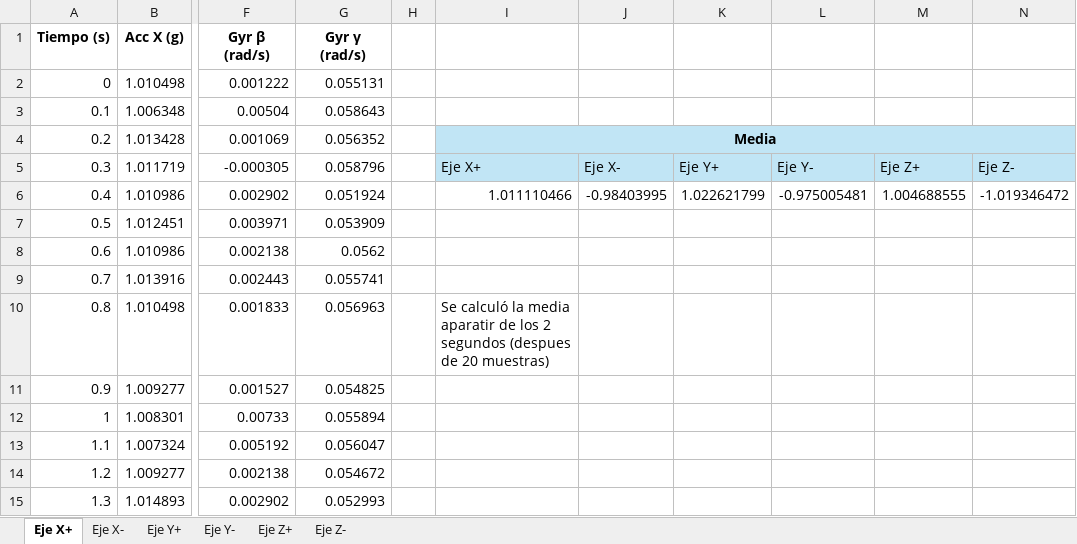
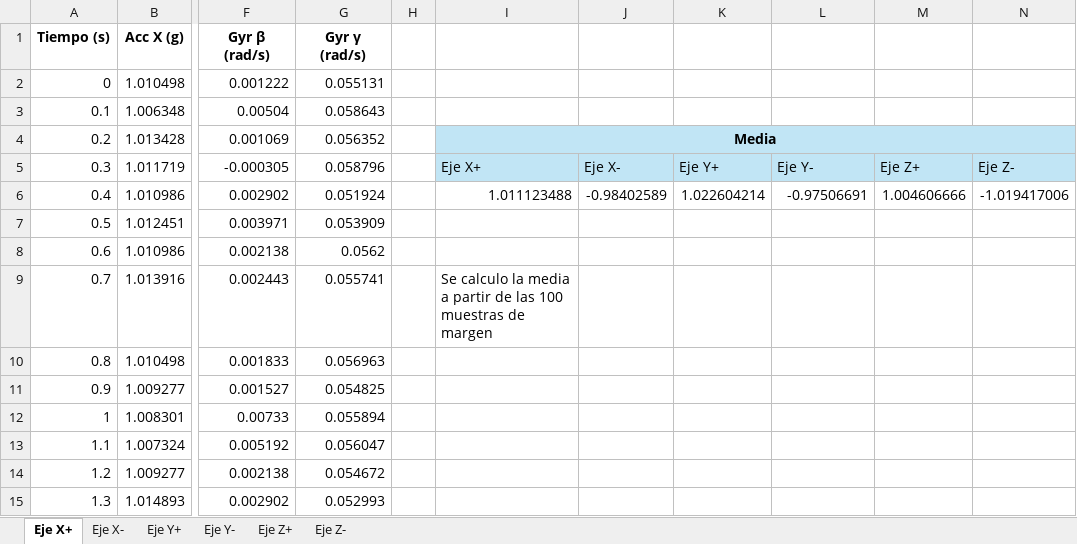
Before and after one commit to Cvelazquez3/Detecci-n-de-movimientos-humanos-PIIT, an Excel workbook: Promedios 50Hz.xlsx, sheet Eje X+, drawn as a sheet; only a part is shown, gaps mark what is left out; values as stored, in another font and other column widths than the file's, no borders; the diff names each change by its address in the sheet, - before the commit and + after, or states it on an @@ line.

Commit message:
Semana 2 Día 1-3: captura de promedios 10/50 Hz

```diff
--- a/Promedios 50Hz.xlsx (sheet Eje X+)
+++ b/Promedios 50Hz.xlsx (sheet Eje X+)
-I6: 1.011110466
+I6: 1.011123488
-J6: -0.98403995
+J6: -0.98402589
-K6: 1.022621799
+K6: 1.022604214
-L6: -0.975005481
+L6: -0.97506691
-M6: 1.004688555
+M6: 1.004606666
-N6: -1.019346472
+N6: -1.019417006
-I9: (empty)
+I9: Se calculo la media a partir de las 100 muestras de margen
-I10: Se calculó la media aparatir de los 2 segundos (despues de 20 muestras)
+I10: (empty)
```
Also changed, not shown: sheet Eje Z+, sheet Eje Y-, sheet Eje Z-, sheet Eje X-, sheet Eje Y+, 2 other files.
